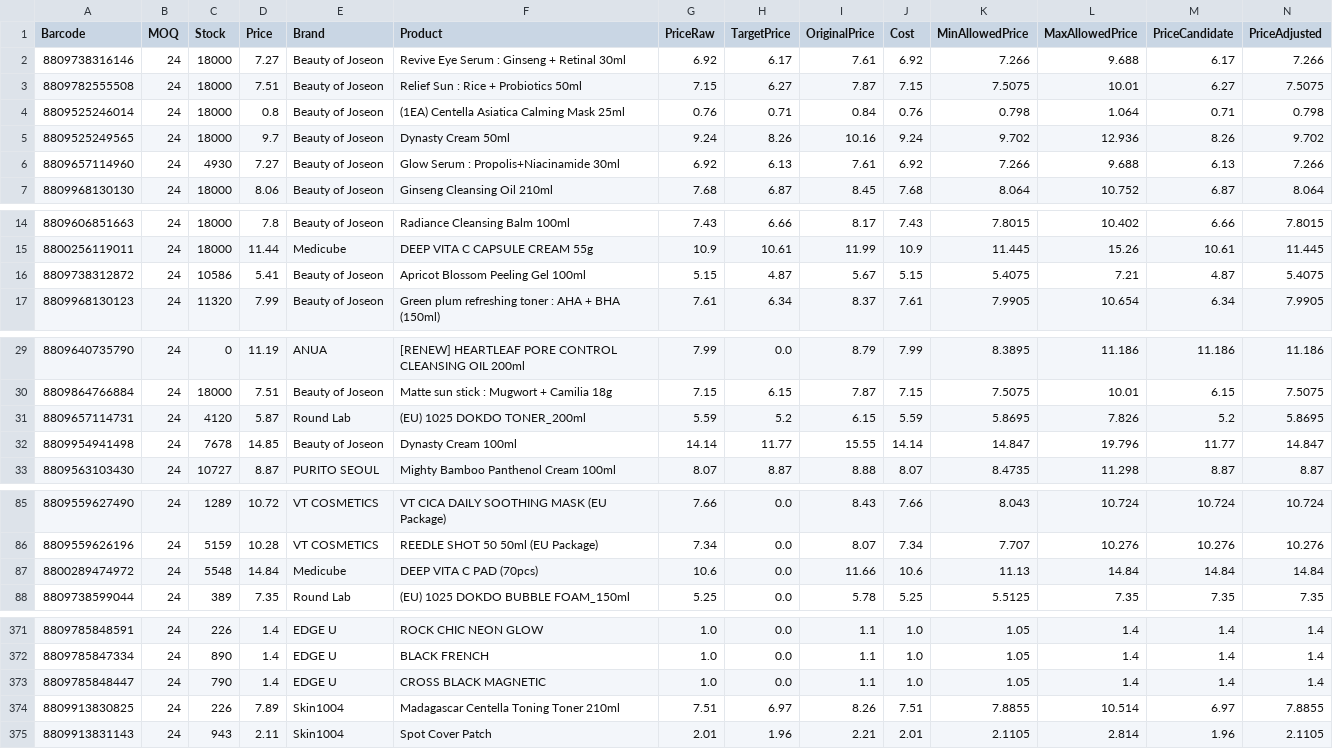
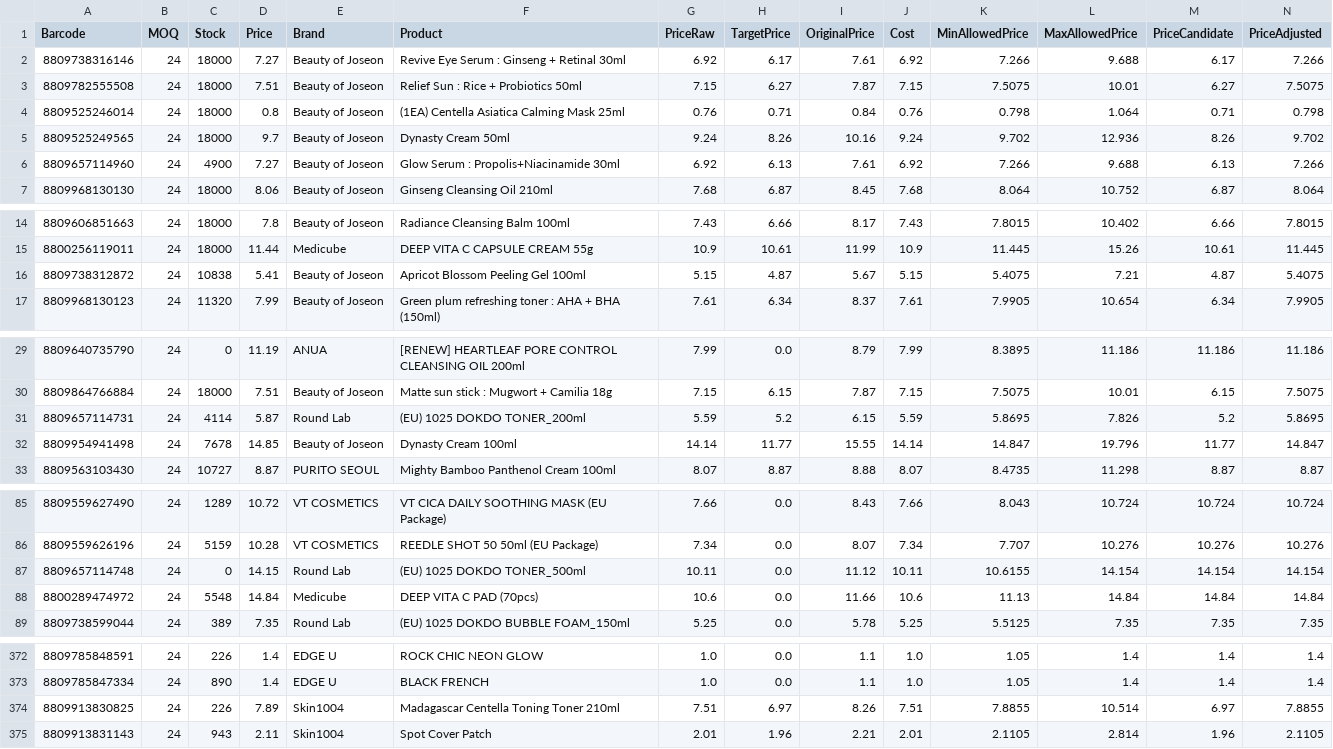
Before and after one commit to AmazingEli01/stocklist_sk, a CSV file: result.csv, drawn as a sheet; only a part is shown, gaps mark what is left out; removed rows and columns are numbered as before the commit, all else as after; rows hold the shown columns only; the diff covers the shown part only; the diff names each change by its address in the sheet, - before the commit and + after, or states it on an @@ line.

Commit message:
Update result.csv 2025-12-05 15:43:03

```diff
--- a/result.csv
+++ b/result.csv
-C6 (Stock): 4930
+C6 (Stock): 4900
-C16 (Stock): 10586
+C16 (Stock): 10838
-C31 (Stock): 4120
+C31 (Stock): 4114
+row 87: 8809657114748 | 24 | 0 | 14.15 | Round Lab | (EU) 1025 DOKDO TONER_500ml | 10.11 | 0.0 | 11.12 | 10.11 | 10.6155 | 14.154 | 14.154 | 14.154
-row 373: 8809785848447 | 24 | 790 | 1.4 | EDGE U | CROSS BLACK MAGNETIC | 1.0 | 0.0 | 1.1 | 1.0 | 1.05 | 1.4 | 1.4 | 1.4
```
Also changed, not shown: 5 edited cells elsewhere in this file.
